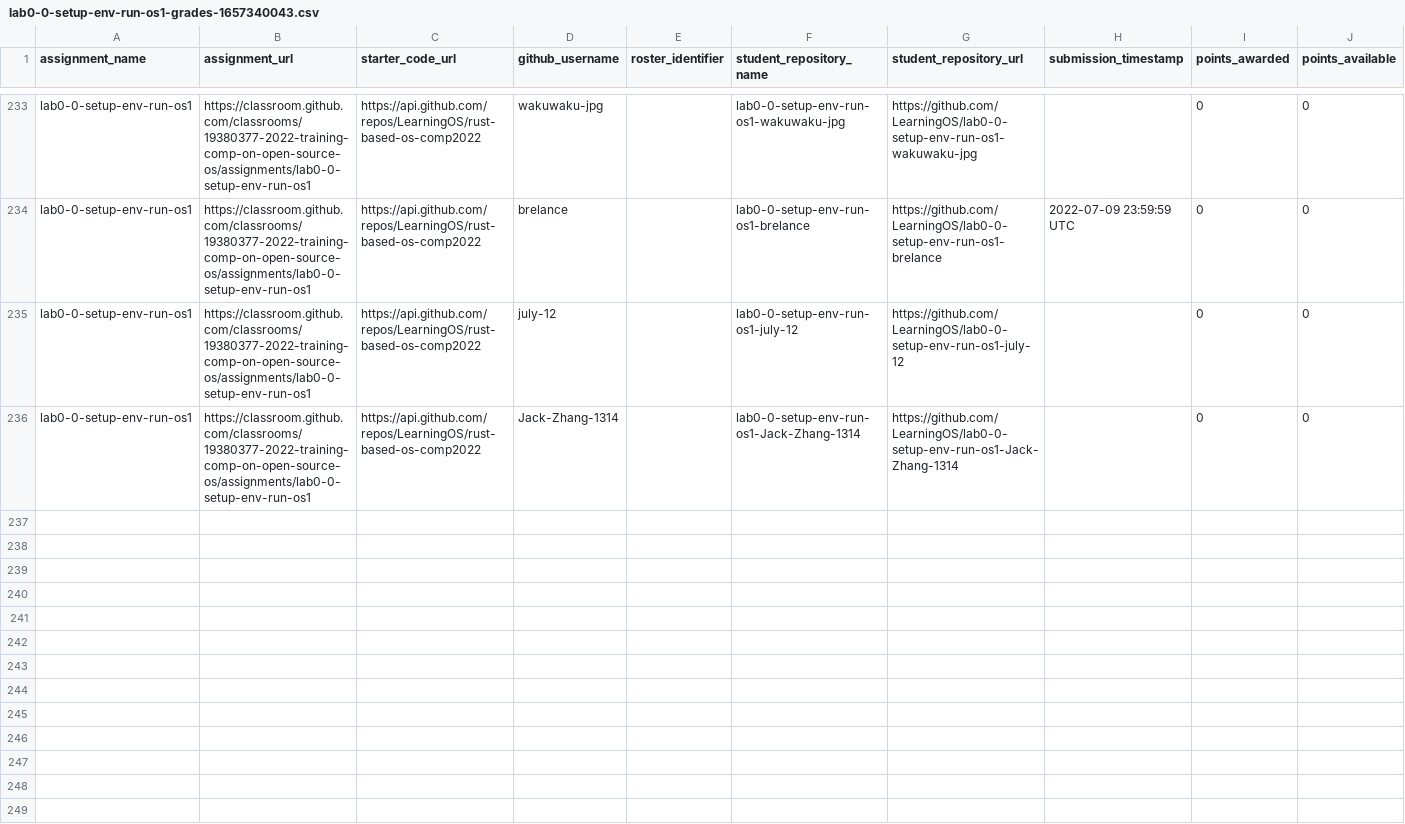
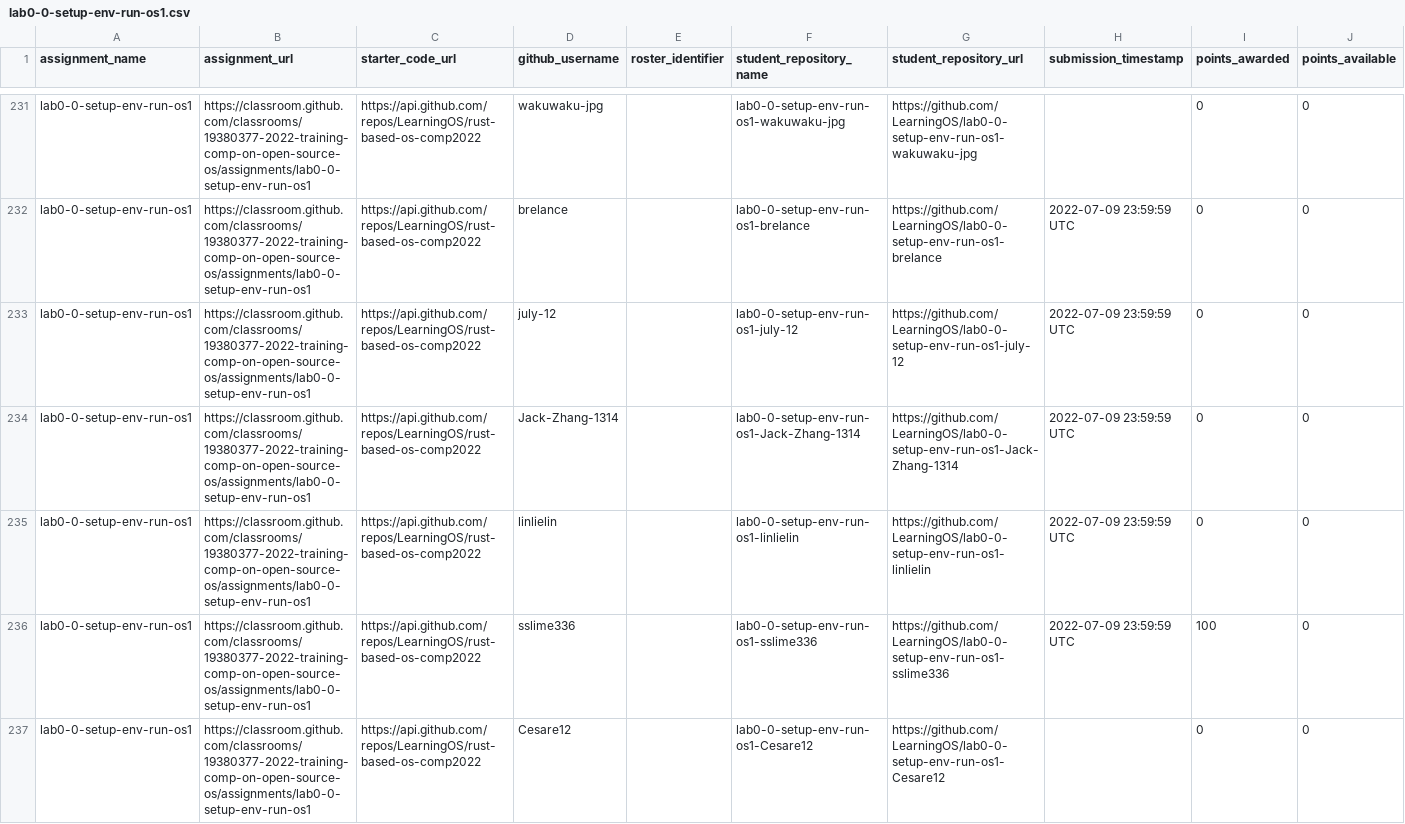
Before and after one commit to os2edu/autograding-frontent, a CSV file: src/scripts/assignments/lab0-0-setup-env-run-os1.csv (was src/scripts/assignments/lab0-0-setup-env-run-os1-grades-1657340043.csv), drawn as a sheet; only a part is shown, gaps mark what is left out; the diff covers the shown part only.

```diff
--- a/src/scripts/assignments/lab0-0-setup-env-run-os1-grades-1657340043.csv
+++ b/src/scripts/assignments/lab0-0-setup-env-run-os1.csv
@@ -234,3 +232,6 @@
 "lab0-0-setup-env-run-os1","https://classroom.github.com/classrooms/19380377-2022-training-comp-on-open-source-os/assignments/lab0-0-setup-env-run-os1","https://api.github.com/repos/LearningOS/rust-based-os-comp2022","brelance","","lab0-0-setup-env-run-os1-brelance","https://github.com/LearningOS/lab0-0-setup-env-run-os1-brelance","2022-07-09 23:59:59 UTC","0","0"
-"lab0-0-setup-env-run-os1","https://classroom.github.com/classrooms/19380377-2022-training-comp-on-open-source-os/assignments/lab0-0-setup-env-run-os1","https://api.github.com/repos/LearningOS/rust-based-os-comp2022","july-12","","lab0-0-setup-env-run-os1-july-12","https://github.com/LearningOS/lab0-0-setup-env-run-os1-july-12","","0","0"
-"lab0-0-setup-env-run-os1","https://classroom.github.com/classrooms/19380377-2022-training-comp-on-open-source-os/assignments/lab0-0-setup-env-run-os1","https://api.github.com/repos/LearningOS/rust-based-os-comp2022","Jack-Zhang-1314","","lab0-0-setup-env-run-os1-Jack-Zhang-1314","https://github.com/LearningOS/lab0-0-setup-env-run-os1-Jack-Zhang-1314","","0","0"
+"lab0-0-setup-env-run-os1","https://classroom.github.com/classrooms/19380377-2022-training-comp-on-open-source-os/assignments/lab0-0-setup-env-run-os1","https://api.github.com/repos/LearningOS/rust-based-os-comp2022","july-12","","lab0-0-setup-env-run-os1-july-12","https://github.com/LearningOS/lab0-0-setup-env-run-os1-july-12","2022-07-09 23:59:59 UTC","0","0"
+"lab0-0-setup-env-run-os1","https://classroom.github.com/classrooms/19380377-2022-training-comp-on-open-source-os/assignments/lab0-0-setup-env-run-os1","https://api.github.com/repos/LearningOS/rust-based-os-comp2022","Jack-Zhang-1314","","lab0-0-setup-env-run-os1-Jack-Zhang-1314","https://github.com/LearningOS/lab0-0-setup-env-run-os1-Jack-Zhang-1314","2022-07-09 23:59:59 UTC","0","0"
+"lab0-0-setup-env-run-os1","https://classroom.github.com/classrooms/19380377-2022-training-comp-on-open-source-os/assignments/lab0-0-setup-env-run-os1","https://api.github.com/repos/LearningOS/rust-based-os-comp2022","linlielin","","lab0-0-setup-env-run-os1-linlielin","https://github.com/LearningOS/lab0-0-setup-env-run-os1-linlielin","2022-07-09 23:59:59 UTC","0","0"
+"lab0-0-setup-env-run-os1","https://classroom.github.com/classrooms/19380377-2022-training-comp-on-open-source-os/assignments/lab0-0-setup-env-run-os1","https://api.github.com/repos/LearningOS/rust-based-os-comp2022","sslime336","","lab0-0-setup-env-run-os1-sslime336","https://github.com/LearningOS/lab0-0-setup-env-run-os1-sslime336","2022-07-09 23:59:59 UTC","100","0"
+"lab0-0-setup-env-run-os1","https://classroom.github.com/classrooms/19380377-2022-training-comp-on-open-source-os/assignments/lab0-0-setup-env-run-os1","https://api.github.com/repos/LearningOS/rust-based-os-comp2022","Cesare12","","lab0-0-setup-env-run-os1-Cesare12","https://github.com/LearningOS/lab0-0-setup-env-run-os1-Cesare12","","0","0"
```
Also changed, not shown: 12 added rows, 1 removed row and 12 edited cells elsewhere in this file, src/scripts/assignments/lab0-1-run-os2.csv, src/scripts/assignments/lab1-os3.csv, 15 other files.
